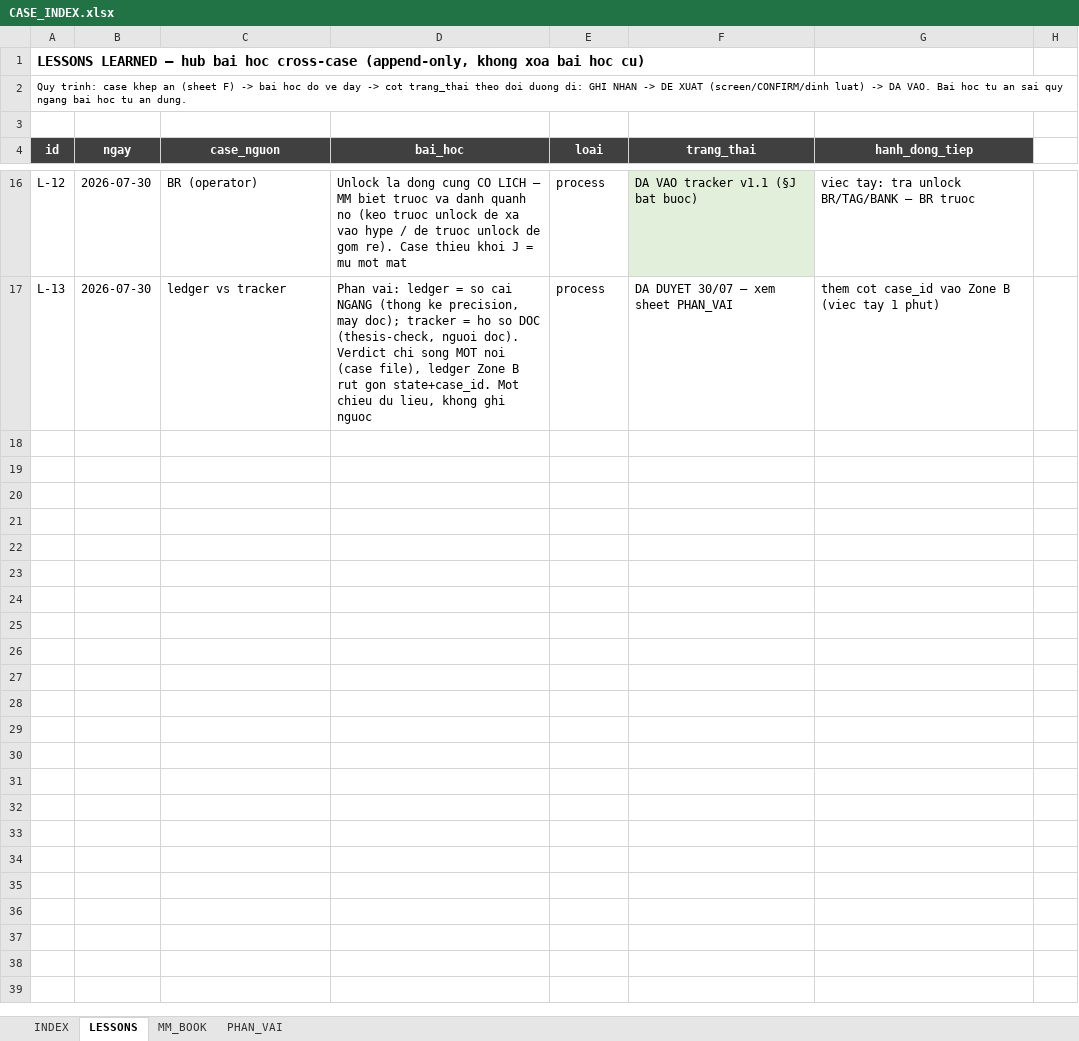
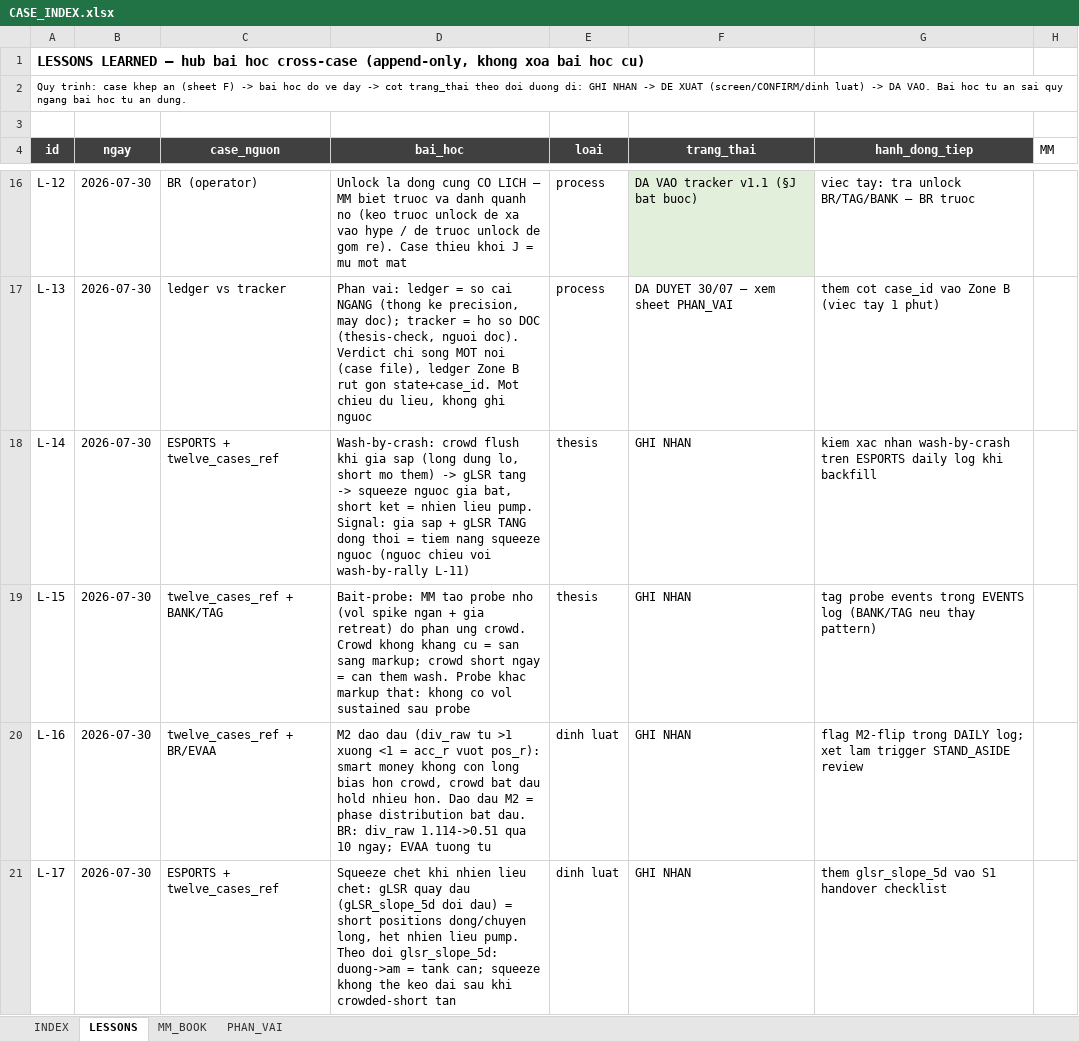
Before and after one commit to Tienbui228/whale_data, an Excel workbook: docs/case_files/CASE_INDEX.xlsx, sheet LESSONS, drawn as a sheet; only a part is shown, gaps mark what is left out; values as stored, in another font and other column widths than the file's, no borders; the diff covers the shown part only; the diff names each change by its address in the sheet, - before the commit and + after, or states it on an @@ line.

```diff
--- a/docs/case_files/CASE_INDEX.xlsx (sheet LESSONS)
+++ b/docs/case_files/CASE_INDEX.xlsx (sheet LESSONS)
-H4: (empty)
+H4: MM
+row 18: L-14 | 2026-07-30 | ESPORTS + twelve_cases_ref | Wash-by-crash: crowd flush khi gia sap (long dung lo, short mo them) -> gLSR tang -> squeeze nguoc gia bat, short ket = nhien lieu pump. Signal: gia sap + gLSR TANG dong thoi = tiem nang squeeze nguoc (nguoc chieu voi wash-by-rally L-11) | thesis | GHI NHAN | kiem xac nhan wash-by-crash tren ESPORTS daily log khi backfill
+row 19: L-15 | 2026-07-30 | twelve_cases_ref + BANK/TAG | Bait-probe: MM tao probe nho (vol spike ngan + gia retreat) do phan ung crowd. Crowd khong khang cu = san sang markup; crowd short ngay = can them wash. Probe khac markup that: khong co vol sustained sau probe | thesis | GHI NHAN | tag probe events trong EVENTS log (BANK/TAG neu thay pattern)
+row 20: L-16 | 2026-07-30 | twelve_cases_ref + BR/EVAA | M2 dao dau (div_raw tu >1 xuong <1 = acc_r vuot pos_r): smart money khong con long bias hon crowd, crowd bat dau hold nhieu hon. Dao dau M2 = phase distribution bat dau. BR: div_raw 1.114->0.51 qua 10 ngay; EVAA tuong tu | dinh luat | GHI NHAN | flag M2-flip trong DAILY log; xet lam trigger STAND_ASIDE review
+row 21: L-17 | 2026-07-30 | ESPORTS + twelve_cases_ref | Squeeze chet khi nhien lieu chet: gLSR quay dau (gLSR_slope_5d doi dau) = short positions dong/chuyen long, het nhien lieu pump. Theo doi glsr_slope_5d: duong->am = tank can; squeeze khong the keo dai sau khi crowded-short tan | dinh luat | GHI NHAN | them glsr_slope_5d vao S1 handover checklist
```
Also changed, not shown: 10 added rows elsewhere in this sheet, 8 other files.
